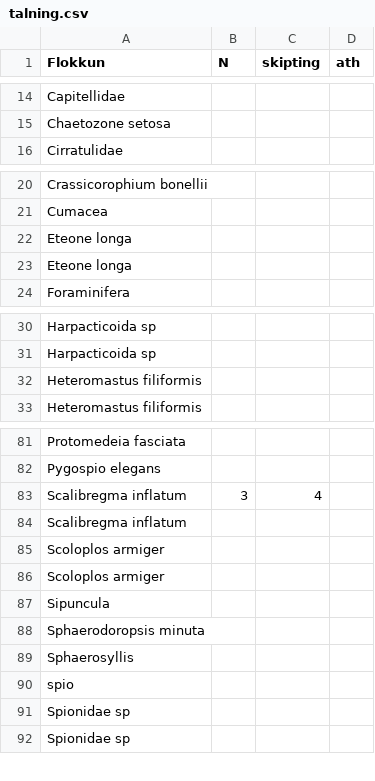
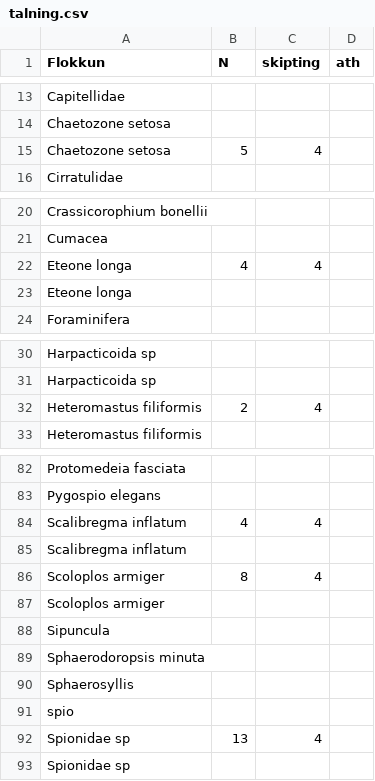
Before and after one commit to harkanatta/botndyr, a CSV file: Kolgr2016/C4A/talning.csv, drawn as a sheet; only a part is shown, gaps mark what is left out; the diff covers the shown part only.

```diff
--- a/Kolgr2016/C4A/talning.csv
+++ b/Kolgr2016/C4A/talning.csv
@@ -15,2 +14,3 @@ Capitellidae,,,
 Chaetozone setosa,,,
+Chaetozone setosa,5,4,
 Cirratulidae,,,
@@ -21,3 +21,3 @@ Crassicorophium bonellii,,,
 Cumacea,,,
-Eteone longa,,,
+Eteone longa,4,4,
 Eteone longa,,,
@@ -31,3 +31,3 @@ Harpacticoida sp,,,
 Harpacticoida sp,,,
-Heteromastus filiformis,,,
+Heteromastus filiformis,2,4,
 Heteromastus filiformis,,,
@@ -82,5 +83,5 @@ Protomedeia fasciata,,,
 Pygospio elegans,,,
-Scalibregma inflatum,3,4,
+Scalibregma inflatum,4,4,
 Scalibregma inflatum,,,
-Scoloplos armiger,,,
+Scoloplos armiger,8,4,
 Scoloplos armiger,,,
@@ -90,3 +91,3 @@ Sphaerosyllis,,,
 spio,,,
-Spionidae sp,,,
+Spionidae sp,13,4,
 Spionidae sp,,,
```
Also changed, not shown: 3 added rows, 3 removed rows and 13 edited cells elsewhere in this file, 1 other file.
